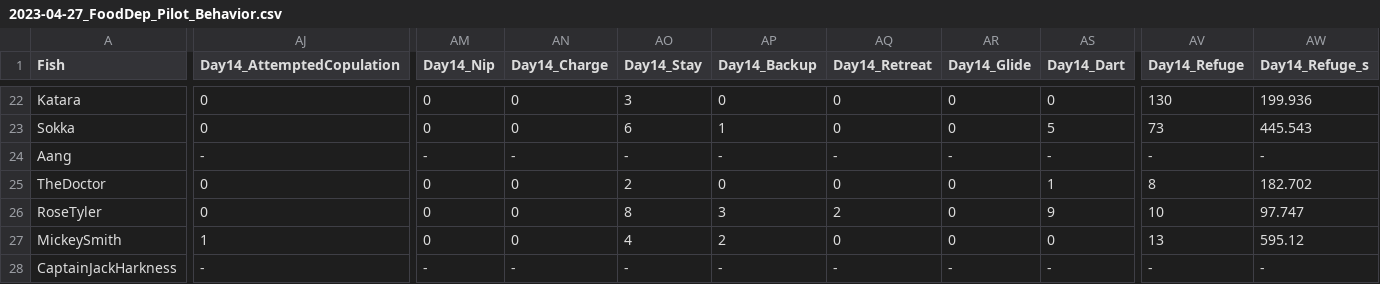
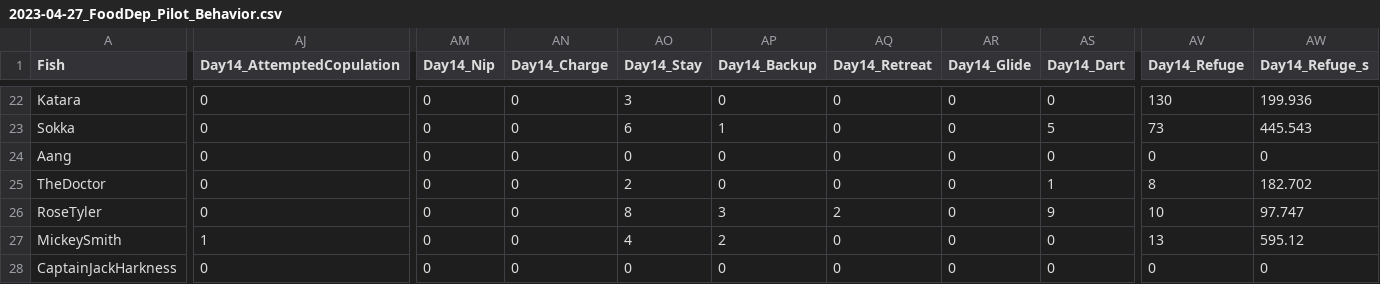
Before and after one commit to slcornett/FoodDepBehaviorPilot, a CSV file: fdp_datasets/2023-04-27_FoodDep_Pilot_Behavior.csv, drawn as a sheet; only a part is shown, gaps mark what is left out; the diff covers the shown part only; the diff names each change by its address in the sheet, - before the commit and + after, or states it on an @@ line.

Commit message:
replaced "-" with 0

```diff
--- a/fdp_datasets/2023-04-27_FoodDep_Pilot_Behavior.csv
+++ b/fdp_datasets/2023-04-27_FoodDep_Pilot_Behavior.csv
-AJ24 (Day14_AttemptedCopulation): -
+AJ24 (Day14_AttemptedCopulation): 0
-AM24 (Day14_Nip): -
+AM24 (Day14_Nip): 0
-AN24 (Day14_Charge): -
+AN24 (Day14_Charge): 0
-AO24 (Day14_Stay): -
+AO24 (Day14_Stay): 0
-AP24 (Day14_Backup): -
+AP24 (Day14_Backup): 0
-AQ24 (Day14_Retreat): -
+AQ24 (Day14_Retreat): 0
-AR24 (Day14_Glide): -
+AR24 (Day14_Glide): 0
-AS24 (Day14_Dart): -
+AS24 (Day14_Dart): 0
-AV24 (Day14_Refuge): -
+AV24 (Day14_Refuge): 0
-AW24 (Day14_Refuge_s): -
+AW24 (Day14_Refuge_s): 0
-AJ28 (Day14_AttemptedCopulation): -
+AJ28 (Day14_AttemptedCopulation): 0
-AM28 (Day14_Nip): -
+AM28 (Day14_Nip): 0
-AN28 (Day14_Charge): -
+AN28 (Day14_Charge): 0
-AO28 (Day14_Stay): -
+AO28 (Day14_Stay): 0
-AP28 (Day14_Backup): -
+AP28 (Day14_Backup): 0
-AQ28 (Day14_Retreat): -
+AQ28 (Day14_Retreat): 0
-AR28 (Day14_Glide): -
+AR28 (Day14_Glide): 0
-AS28 (Day14_Dart): -
+AS28 (Day14_Dart): 0
-AV28 (Day14_Refuge): -
+AV28 (Day14_Refuge): 0
-AW28 (Day14_Refuge_s): -
+AW28 (Day14_Refuge_s): 0
```
Also changed, not shown: 4 edited cells elsewhere in this file.
